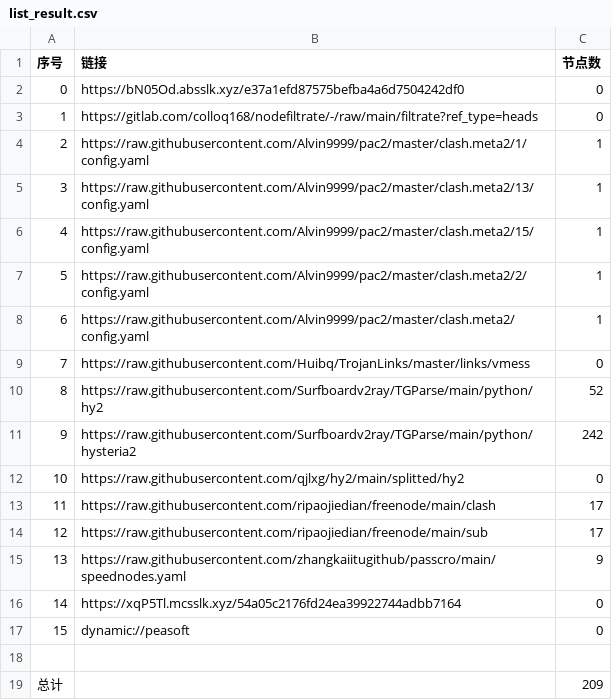
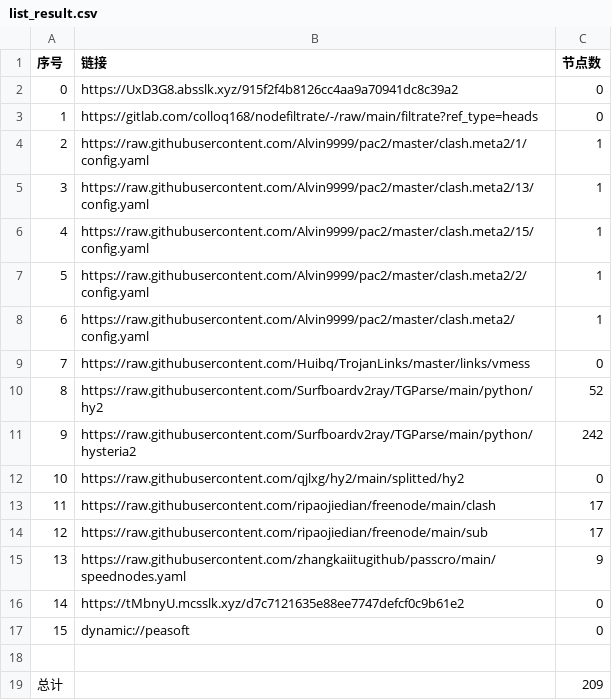
Before and after one commit to rf916711-del/AutoMergePublicNodes, a CSV file: list_result.csv, drawn as a sheet.

```diff
--- a/list_result.csv
+++ b/list_result.csv
@@ -1,3 +1,3 @@
 序号,链接,节点数
-0,https://bN05Od.absslk.xyz/e37a1efd87575befba4a6d7504242df0,0
+0,https://UxD3G8.absslk.xyz/915f2f4b8126cc4aa9a70941dc8c39a2,0
 1,https://gitlab.com/colloq168/nodefiltrate/-/raw/main/filtrate?ref_type=heads,0
@@ -15,3 +15,3 @@
 13,https://raw.githubusercontent.com/zhangkaiitugithub/passcro/main/speednodes.yaml,9
-14,https://xqP5Tl.mcsslk.xyz/54a05c2176fd24ea39922744adbb7164,0
+14,https://tMbnyU.mcsslk.xyz/d7c7121635e88ee7747defcf0c9b61e2,0
 15,dynamic://peasoft,0
```
Also changed, not shown: 3 other files.
